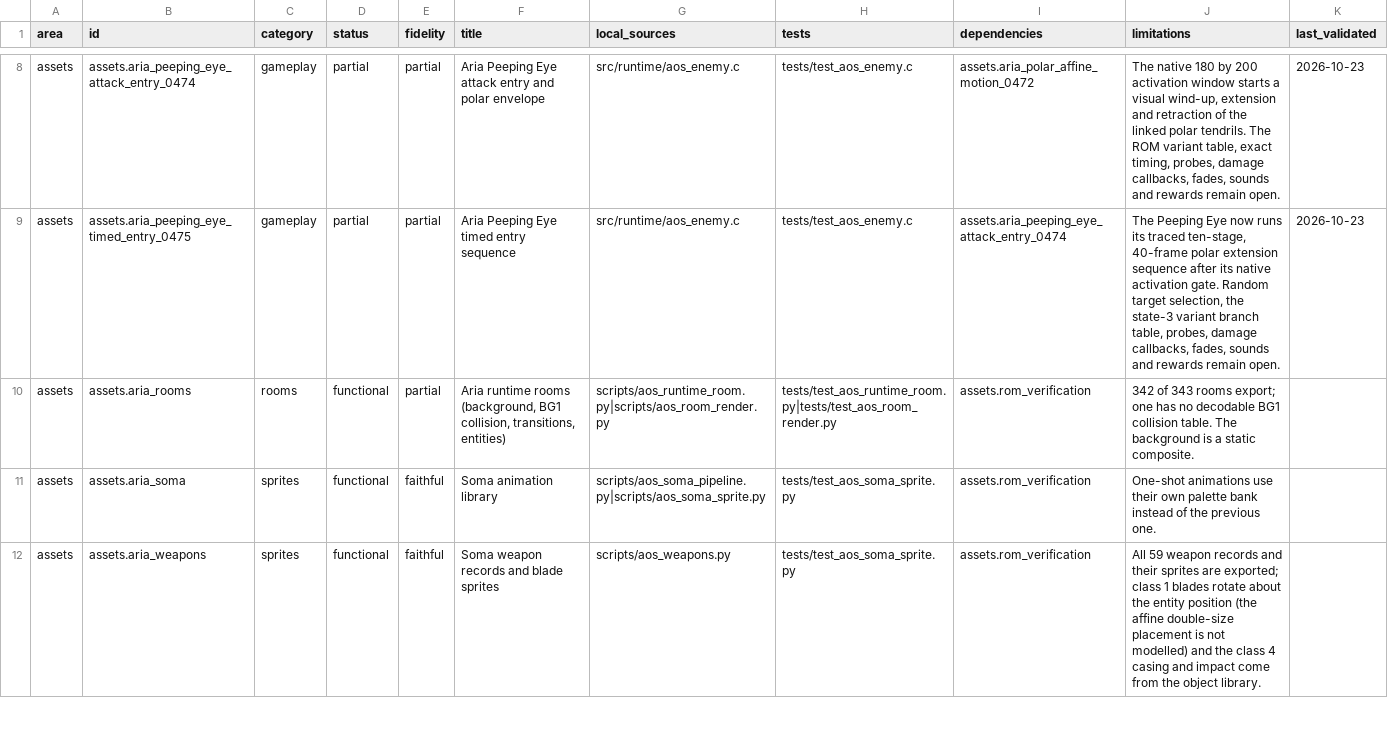
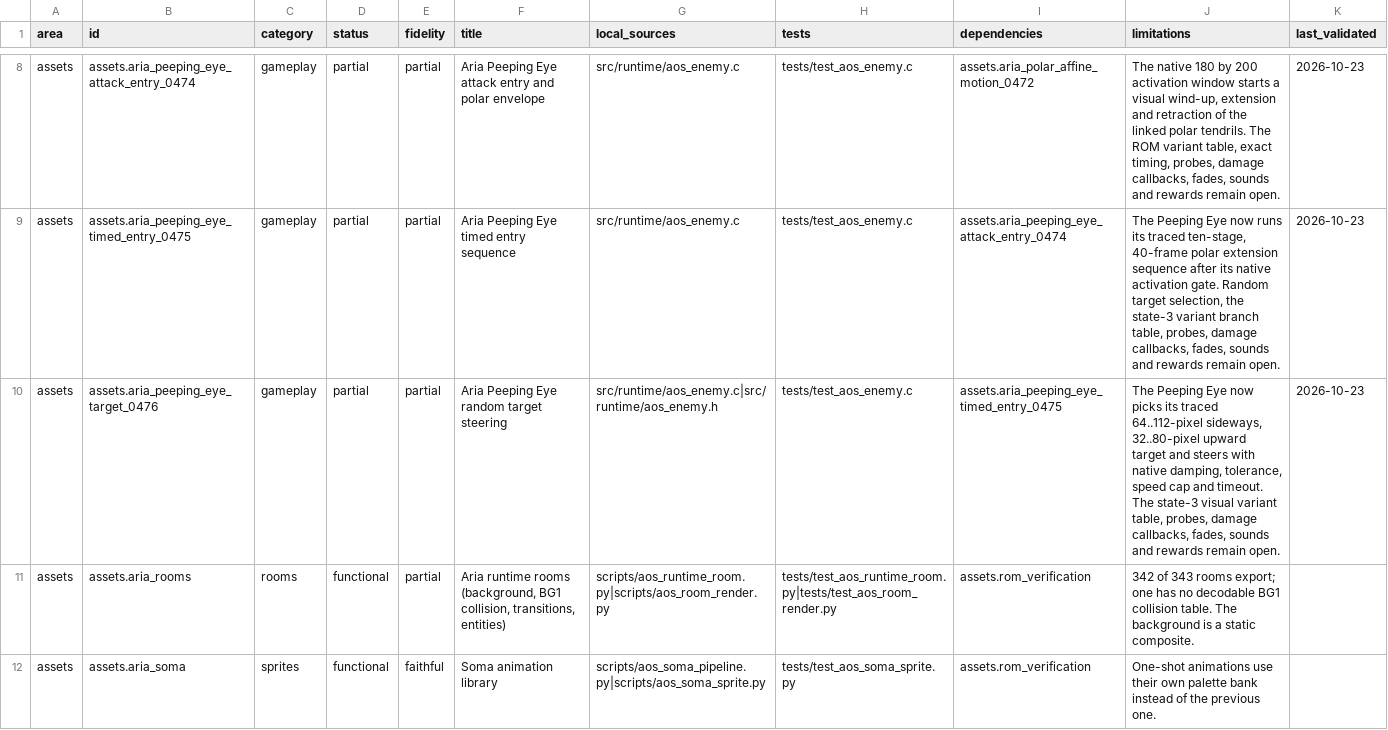
Before and after one commit to wozt/metroidvania, a TSV file: data/dashboard/features.tsv, drawn as a sheet; only a part is shown, gaps mark what is left out; the shorter side is filled out with more unchanged rows.

Commit message:
Add Aria Peeping Eye target steering

```diff
--- a/data/dashboard/features.tsv
+++ b/data/dashboard/features.tsv
@@ -9,2 +9,3 @@ assets	assets.aria_peeping_eye_attack_entry_0474	gameplay	partial	partial	Aria P
 assets	assets.aria_peeping_eye_timed_entry_0475	gameplay	partial	partial	Aria Peeping Eye timed entry sequence	src/runtime/aos_enemy.c	tests/test_aos_enemy.c	assets.aria_peeping_eye_attack_entry_0474	The Peeping Eye now runs its traced ten-stage, 40-frame polar extension sequence after its native activation gate. Random target selection, the state-3 variant branch table, probes, damage callbacks, fades, sounds and rewards remain open.	2026-10-23
+assets	assets.aria_peeping_eye_target_0476	gameplay	partial	partial	Aria Peeping Eye random target steering	src/runtime/aos_enemy.c|src/runtime/aos_enemy.h	tests/test_aos_enemy.c	assets.aria_peeping_eye_timed_entry_0475	The Peeping Eye now picks its traced 64..112-pixel sideways, 32..80-pixel upward target and steers with native damping, tolerance, speed cap and timeout. The state-3 visual variant table, probes, damage callbacks, fades, sounds and rewards remain open.	2026-10-23
 assets	assets.aria_rooms	rooms	functional	partial	Aria runtime rooms (background, BG1 collision, transitions, entities)	scripts/aos_runtime_room.py|scripts/aos_room_render.py	tests/test_aos_runtime_room.py|tests/test_aos_room_render.py	assets.rom_verification	342 of 343 rooms export; one has no decodable BG1 collision table. The background is a static composite.	
```
Also changed, not shown: data/native_parity/annotations.tsv, 8 other files.
